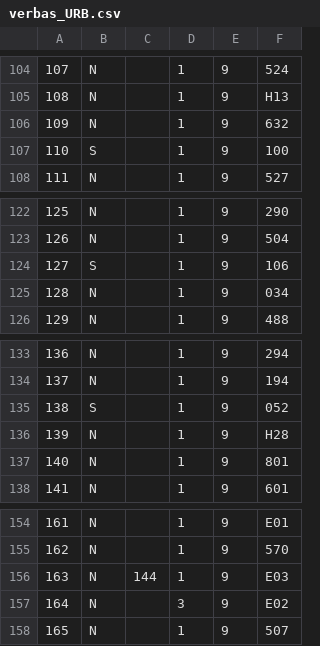
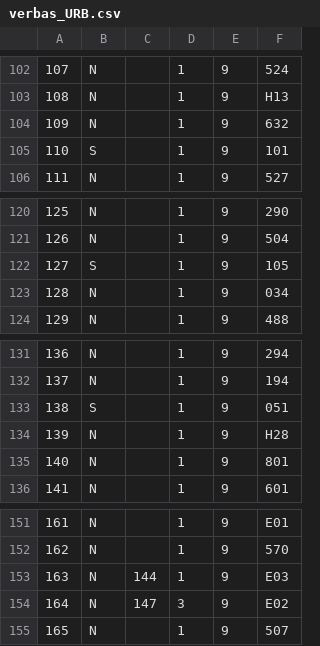
Before and after one commit to drcosta/import_hcm, a CSV file: verbas_URB.csv, drawn as a sheet; only a part is shown, gaps mark what is left out; the diff covers the shown part only.

```diff
--- a/verbas_URB.csv
+++ b/verbas_URB.csv
@@ -106,3 +104,3 @@
 109;N;;1;9;632
-110;S;;1;9;100
+110;S;;1;9;101
 111;N;;1;9;527
@@ -123,3 +121,3 @@
 126;N;;1;9;504
-127;S;;1;9;106
+127;S;;1;9;105
 128;N;;1;9;034
@@ -134,3 +132,3 @@
 137;N;;1;9;194
-138;S;;1;9;052
+138;S;;1;9;051
 139;N;;1;9;H28
@@ -156,3 +153,3 @@
 163;N;144;1;9;E03
-164;N;;3;9;E02
+164;N;147;3;9;E02
 165;N;;1;9;507
```
Also changed, not shown: 4 removed rows and 3 edited cells elsewhere in this file, verbas_RUR.csv, verbas_RUR_RV.csv, 21 other files.
